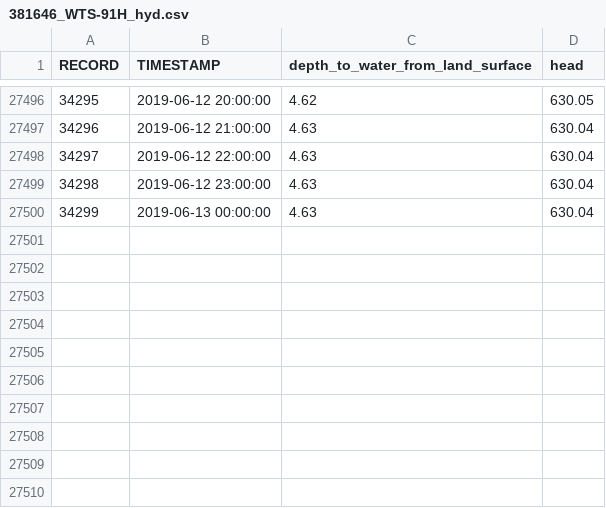
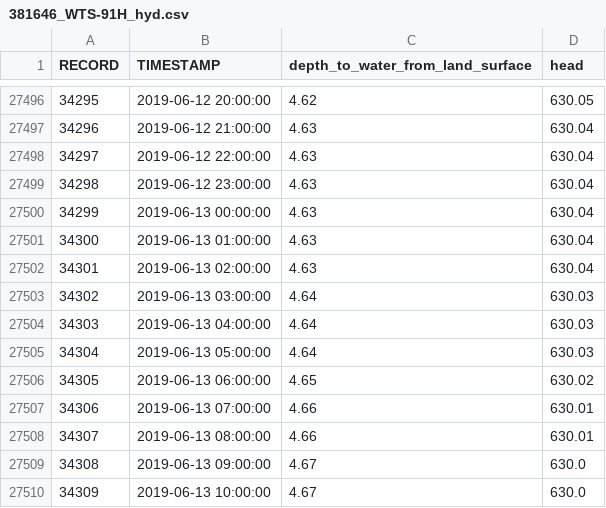
Before and after one commit to iordach1/web_hydrograph_csv, a CSV file: 381646_WTS-91H_hyd.csv, drawn as a sheet; only a part is shown, gaps mark what is left out; the diff names each change by its address in the sheet, - before the commit and + after, or states it on an @@ line.

```diff
--- a/381646_WTS-91H_hyd.csv
+++ b/381646_WTS-91H_hyd.csv
+row 27501: 34300 | 2019-06-13 01:00:00 | 4.63 | 630.04
+row 27502: 34301 | 2019-06-13 02:00:00 | 4.63 | 630.04
+row 27503: 34302 | 2019-06-13 03:00:00 | 4.64 | 630.03
+row 27504: 34303 | 2019-06-13 04:00:00 | 4.64 | 630.03
+row 27505: 34304 | 2019-06-13 05:00:00 | 4.64 | 630.03
+row 27506: 34305 | 2019-06-13 06:00:00 | 4.65 | 630.02
+row 27507: 34306 | 2019-06-13 07:00:00 | 4.66 | 630.01
+row 27508: 34307 | 2019-06-13 08:00:00 | 4.66 | 630.01
+row 27509: 34308 | 2019-06-13 09:00:00 | 4.67 | 630.0
+row 27510: 34309 | 2019-06-13 10:00:00 | 4.67 | 630.0
```
Also changed, not shown: 381643_WTS-91E_hyd.csv, 381644_WTS-91F_hyd.csv, 4 other files.
